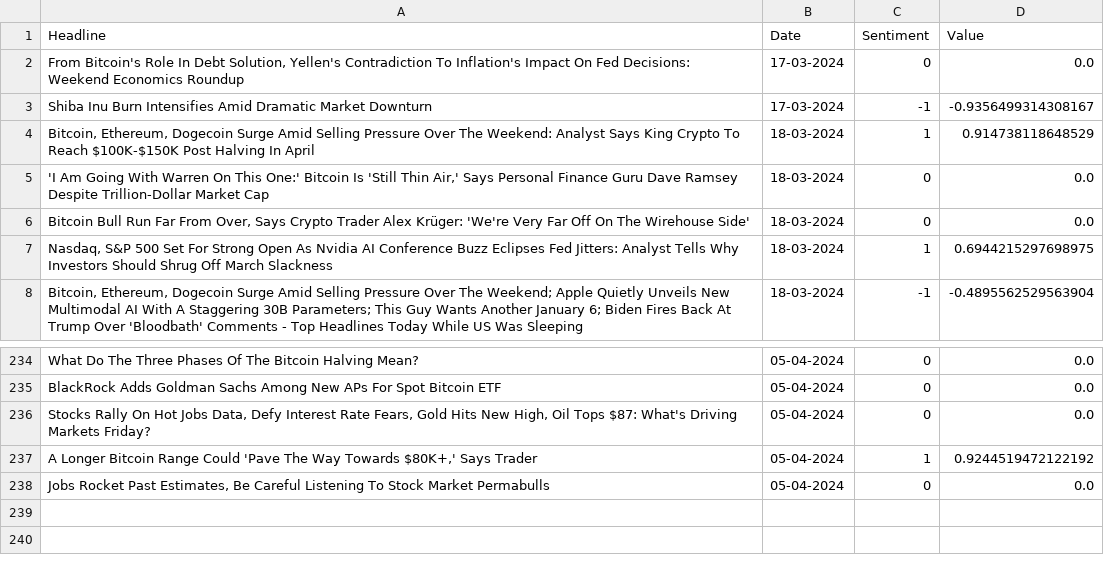
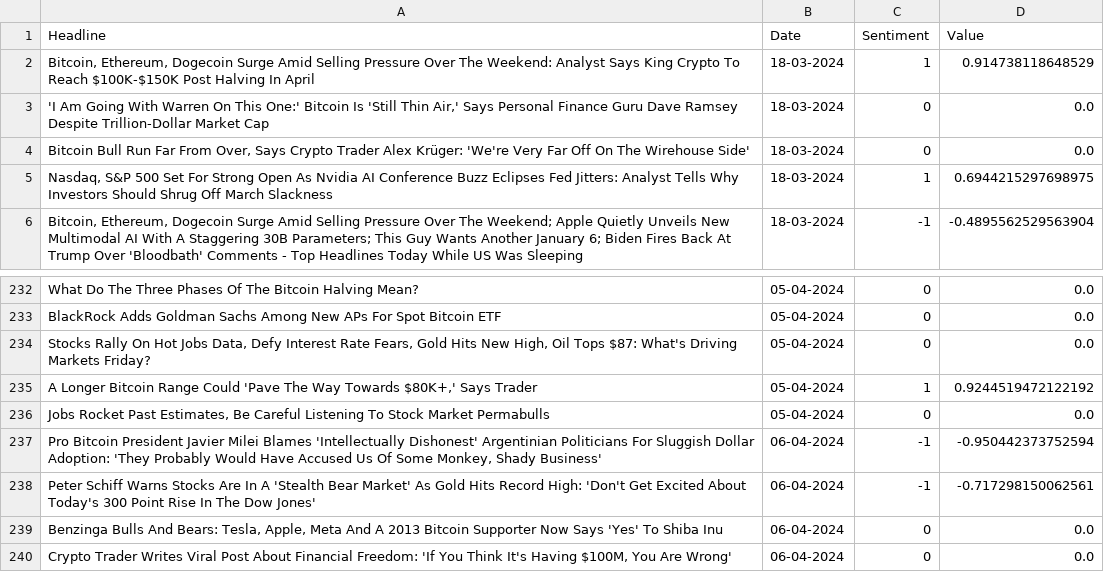
Before and after one commit to pedrofvgomes/el-presidente, a CSV file: python/brunix/csv/sentiment_data.csv (was tapzada/sentiment_data.csv), drawn as a sheet; only a part is shown, gaps mark what is left out.

Commit message:
organized python

```diff
--- a/tapzada/sentiment_data.csv
+++ b/python/brunix/csv/sentiment_data.csv
@@ -1,4 +1,2 @@
 Headline,Date,Sentiment,Value
-"From Bitcoin's Role In Debt Solution, Yellen's Contradiction To Inflation's Impact On Fed Decisions: Weekend Economics Roundup",17-03-2024,0,0.0
-Shiba Inu Burn Intensifies Amid Dramatic Market Downturn,17-03-2024,-1,-0.9356499314308167
 "Bitcoin, Ethereum, Dogecoin Surge Amid Selling Pressure Over The Weekend: Analyst Says King Crypto To Reach $100K-$150K Post Halving In April",18-03-2024,1,0.914738118648529
@@ -238 +236,5 @@ BlackRock Adds Goldman Sachs Among New APs For Spot Bitcoin ETF,05-04-2024,0,0.0
 "Jobs Rocket Past Estimates, Be Careful Listening To Stock Market Permabulls",05-04-2024,0,0.0
+"Pro Bitcoin President Javier Milei Blames 'Intellectually Dishonest' Argentinian Politicians For Sluggish Dollar Adoption: 'They Probably Would Have Accused Us Of Some Monkey, Shady Business'",06-04-2024,-1,-0.950442373752594
+Peter Schiff Warns Stocks Are In A 'Stealth Bear Market' As Gold Hits Record High: 'Don't Get Excited About Today's 300 Point Rise In The Dow Jones',06-04-2024,-1,-0.717298150062561
+"Benzinga Bulls And Bears: Tesla, Apple, Meta And A 2013 Bitcoin Supporter Now Says 'Yes' To Shiba Inu",06-04-2024,0,0.0
+"Crypto Trader Writes Viral Post About Financial Freedom: 'If You Think It's Having $100M, You Are Wrong'",06-04-2024,0,0.0
```
Also changed, not shown: 11 other files.
